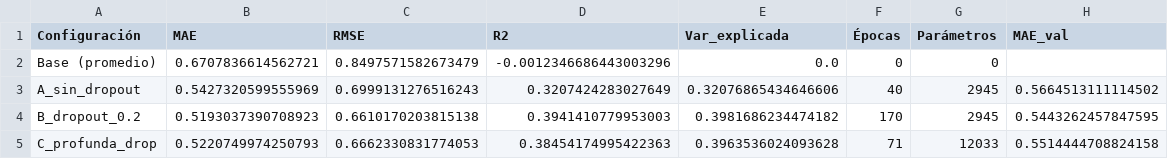
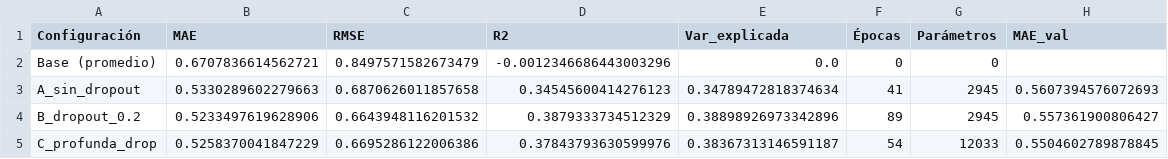
Before and after one commit to MauOrtizC/Proyecto-D-Sistema-de-Prediccion-de-Calidad-de-Vino, a CSV file: reports/metrics/model1_results.csv, drawn as a sheet.

```diff
--- a/reports/metrics/model1_results.csv
+++ b/reports/metrics/model1_results.csv
@@ -2,4 +2,4 @@ Configuración,MAE,RMSE,R2,Var_explicada,Épocas,Parámetros,MAE_val
 Base (promedio),0.6707836614562721,0.8497571582673479,-0.0012346686443003296,0.0,0,0,
-A_sin_dropout,0.5427320599555969,0.6999131276516243,0.3207424283027649,0.32076865434646606,40,2945,0.5664513111114502
-B_dropout_0.2,0.5193037390708923,0.6610170203815138,0.3941410779953003,0.3981686234474182,170,2945,0.5443262457847595
-C_profunda_drop,0.5220749974250793,0.6662330831774053,0.38454174995422363,0.3963536024093628,71,12033,0.5514444708824158
+A_sin_dropout,0.5330289602279663,0.6870626011857658,0.34545600414276123,0.34789472818374634,41,2945,0.5607394576072693
+B_dropout_0.2,0.5233497619628906,0.6643948116201532,0.3879333734512329,0.38898926973342896,89,2945,0.557361900806427
+C_profunda_drop,0.5258370041847229,0.6695286122006386,0.37843793630599976,0.38367313146591187,54,12033,0.5504602789878845
```
Also changed, not shown: reports/metrics/model1_history_A_sin_dropout.csv, reports/metrics/model1_history_C_profunda_drop.csv, 14 other files.
